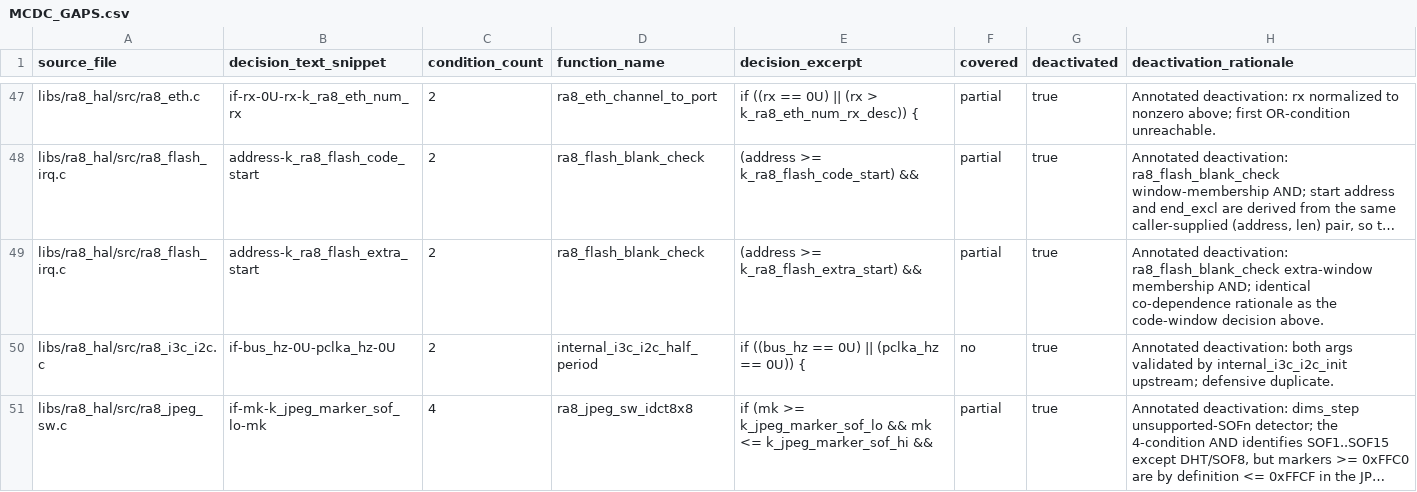
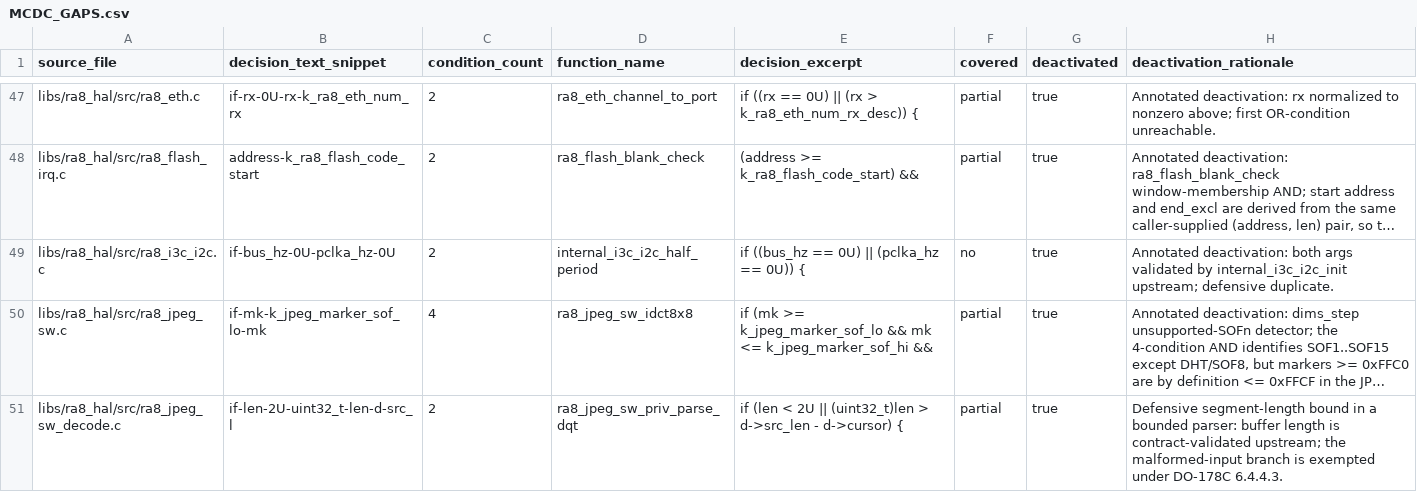
Before and after one commit to bsikar/ra8-firmware, a CSV file: docs/MCDC_GAPS.csv, drawn as a sheet; only a part is shown, gaps mark what is left out; the shorter side is filled out with more unchanged rows; long unchanged cells end in …; the diff names each change by its address in the sheet, - before the commit and + after, or states it on an @@ line.

Commit message:
docs(gaps): regenerate MC/DC gap artefacts for the flash extra-window change
The extra-MRAM memory-map fix changes the ra8_flash_blank_check
extra-window membership decision, so its MC/DC deactivation entry no
longer applies. Regenerate docs/MCDC_GAPS.{csv,md} and
docs/MCDC_DEACTIVATIONS.md from the tree to satisfy artefact-freshness.

```diff
--- a/docs/MCDC_GAPS.csv
+++ b/docs/MCDC_GAPS.csv
-row 49: libs/ra8_hal/src/ra8_flash_irq.c | address-k_ra8_flash_extra_start | 2 | ra8_flash_blank_check | (address >= k_ra8_flash_extra_start) && | partial | true | Annotated deactivation: ra8_flash_blank_check extra-window membership AND; identical co-dependence rationale as the code-window decision above.
```
Also changed, not shown: 2 other files.
